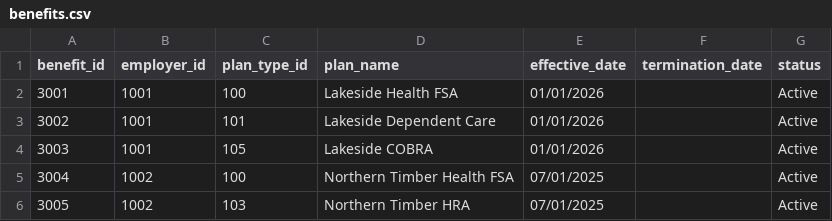
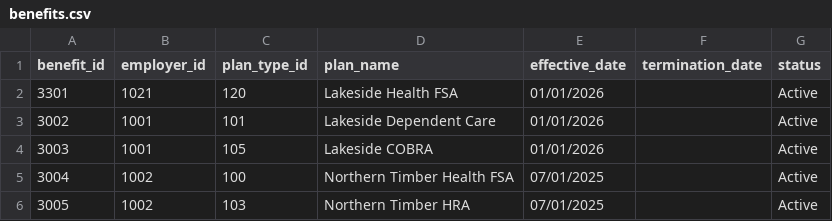
Before and after one commit to Murphnd2/ams, a CSV file: src/main/resources/demo-import/benefits.csv, drawn as a sheet; only a part is shown.

```diff
--- a/src/main/resources/demo-import/benefits.csv
+++ b/src/main/resources/demo-import/benefits.csv
@@ -1,3 +1,3 @@
 benefit_id,employer_id,plan_type_id,plan_name,effective_date,termination_date,status
-3001,1001,100,Lakeside Health FSA,01/01/2026,,Active
+3301,1021,120,Lakeside Health FSA,01/01/2026,,Active
 3002,1001,101,Lakeside Dependent Care,01/01/2026,,Active
```
Also changed, not shown: 13 other files.
